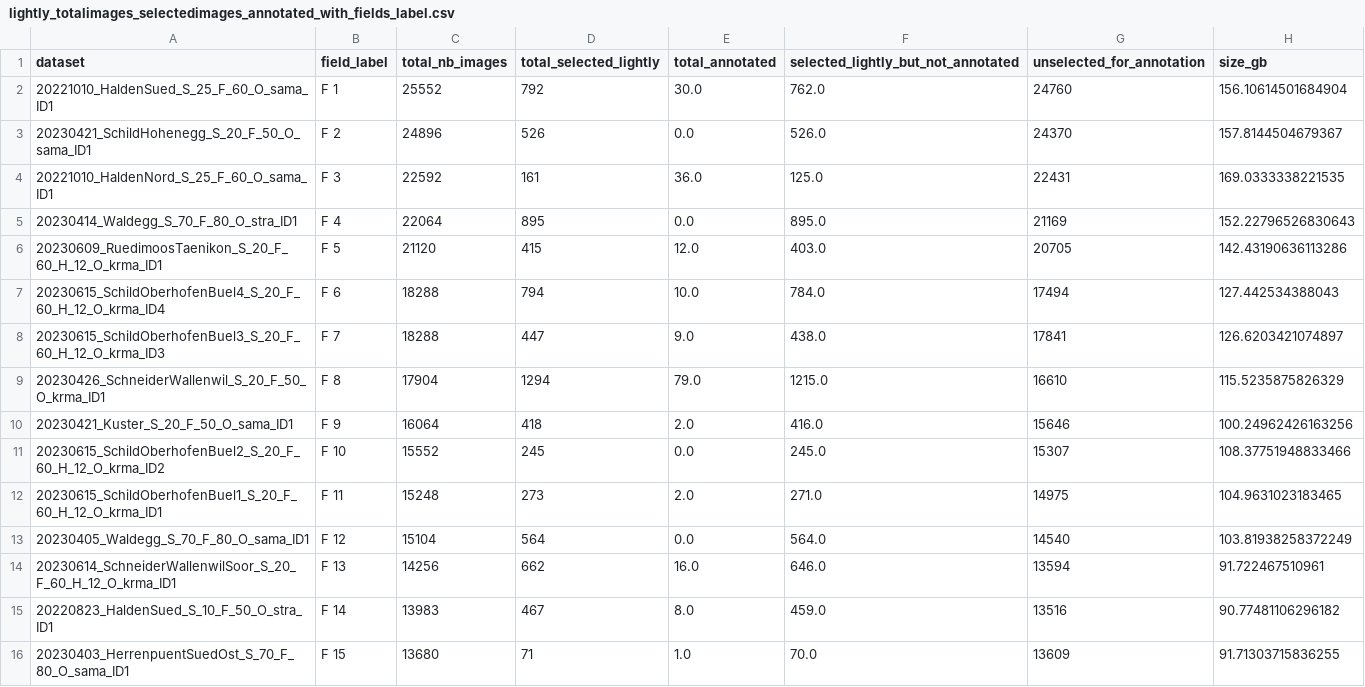
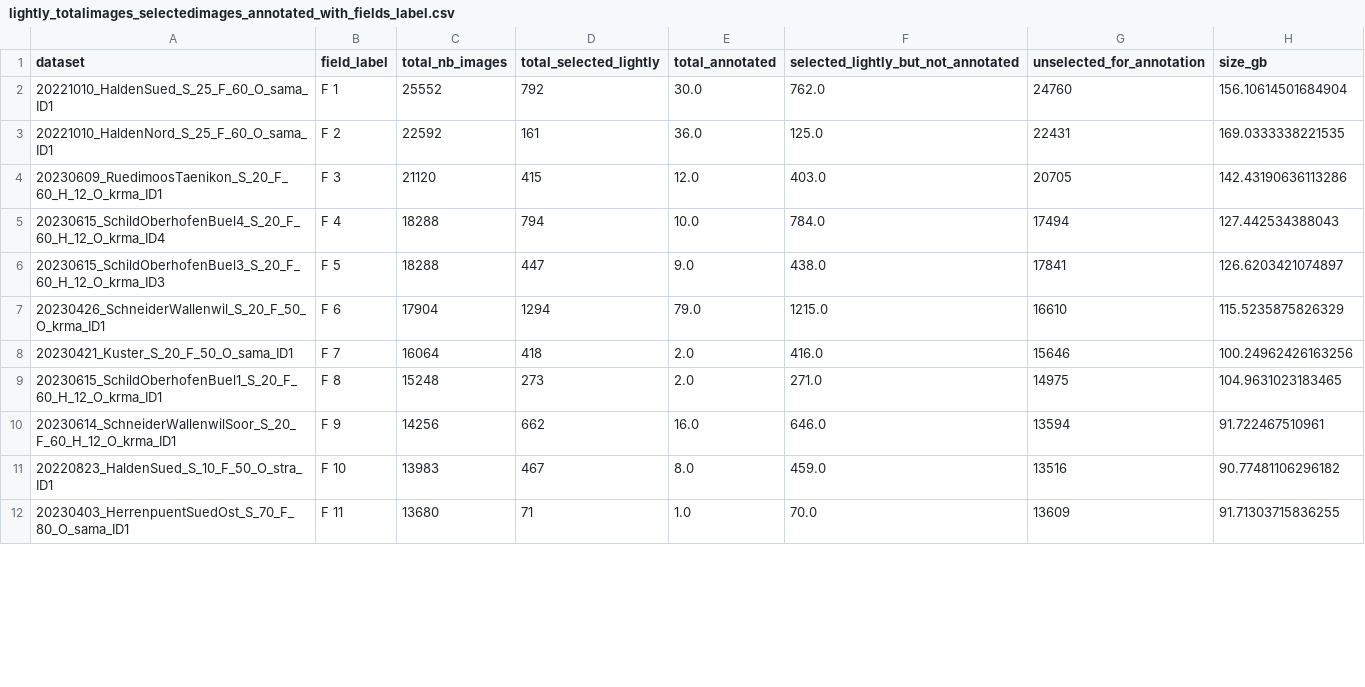
Before and after one commit to agroscope-ch/Rumex, a CSV file: assets/lightly_totalimages_selectedimages_annotated_with_fields_label.csv, drawn as a sheet; only a part is shown; the diff covers the shown part only.

```diff
--- a/assets/lightly_totalimages_selectedimages_annotated_with_fields_label.csv
+++ b/assets/lightly_totalimages_selectedimages_annotated_with_fields_label.csv
@@ -2,15 +2,11 @@ dataset,field_label,total_nb_images,total_selected_lightly,total_annotated,selec
 20221010_HaldenSued_S_25_F_60_O_sama_ID1,F 1,25552,792,30.0,762.0,24760,156.10614501684904
-20230421_SchildHohenegg_S_20_F_50_O_sama_ID1,F 2,24896,526,0.0,526.0,24370,157.8144504679367
-20221010_HaldenNord_S_25_F_60_O_sama_ID1,F 3,22592,161,36.0,125.0,22431,169.0333338221535
-20230414_Waldegg_S_70_F_80_O_stra_ID1,F 4,22064,895,0.0,895.0,21169,152.22796526830643
-20230609_RuedimoosTaenikon_S_20_F_60_H_12_O_krma_ID1,F 5,21120,415,12.0,403.0,20705,142.43190636113286
-20230615_SchildOberhofenBuel4_S_20_F_60_H_12_O_krma_ID4,F 6,18288,794,10.0,784.0,17494,127.442534388043
-20230615_SchildOberhofenBuel3_S_20_F_60_H_12_O_krma_ID3,F 7,18288,447,9.0,438.0,17841,126.6203421074897
-20230426_SchneiderWallenwil_S_20_F_50_O_krma_ID1,F 8,17904,1294,79.0,1215.0,16610,115.5235875826329
-20230421_Kuster_S_20_F_50_O_sama_ID1,F 9,16064,418,2.0,416.0,15646,100.24962426163256
-20230615_SchildOberhofenBuel2_S_20_F_60_H_12_O_krma_ID2,F 10,15552,245,0.0,245.0,15307,108.37751948833466
-20230615_SchildOberhofenBuel1_S_20_F_60_H_12_O_krma_ID1,F 11,15248,273,2.0,271.0,14975,104.9631023183465
-20230405_Waldegg_S_70_F_80_O_sama_ID1,F 12,15104,564,0.0,564.0,14540,103.81938258372249
-20230614_SchneiderWallenwilSoor_S_20_F_60_H_12_O_krma_ID1,F 13,14256,662,16.0,646.0,13594,91.722467510961
-20220823_HaldenSued_S_10_F_50_O_stra_ID1,F 14,13983,467,8.0,459.0,13516,90.77481106296182
-20230403_HerrenpuentSuedOst_S_70_F_80_O_sama_ID1,F 15,13680,71,1.0,70.0,13609,91.71303715836255
+20221010_HaldenNord_S_25_F_60_O_sama_ID1,F 2,22592,161,36.0,125.0,22431,169.0333338221535
+20230609_RuedimoosTaenikon_S_20_F_60_H_12_O_krma_ID1,F 3,21120,415,12.0,403.0,20705,142.43190636113286
+20230615_SchildOberhofenBuel4_S_20_F_60_H_12_O_krma_ID4,F 4,18288,794,10.0,784.0,17494,127.442534388043
+20230615_SchildOberhofenBuel3_S_20_F_60_H_12_O_krma_ID3,F 5,18288,447,9.0,438.0,17841,126.6203421074897
+20230426_SchneiderWallenwil_S_20_F_50_O_krma_ID1,F 6,17904,1294,79.0,1215.0,16610,115.5235875826329
+20230421_Kuster_S_20_F_50_O_sama_ID1,F 7,16064,418,2.0,416.0,15646,100.24962426163256
+20230615_SchildOberhofenBuel1_S_20_F_60_H_12_O_krma_ID1,F 8,15248,273,2.0,271.0,14975,104.9631023183465
+20230614_SchneiderWallenwilSoor_S_20_F_60_H_12_O_krma_ID1,F 9,14256,662,16.0,646.0,13594,91.722467510961
+20220823_HaldenSued_S_10_F_50_O_stra_ID1,F 10,13983,467,8.0,459.0,13516,90.77481106296182
+20230403_HerrenpuentSuedOst_S_70_F_80_O_sama_ID1,F 11,13680,71,1.0,70.0,13609,91.71303715836255
```
Also changed, not shown: 13 removed rows and 39 edited cells elsewhere in this file, 9 other files.
